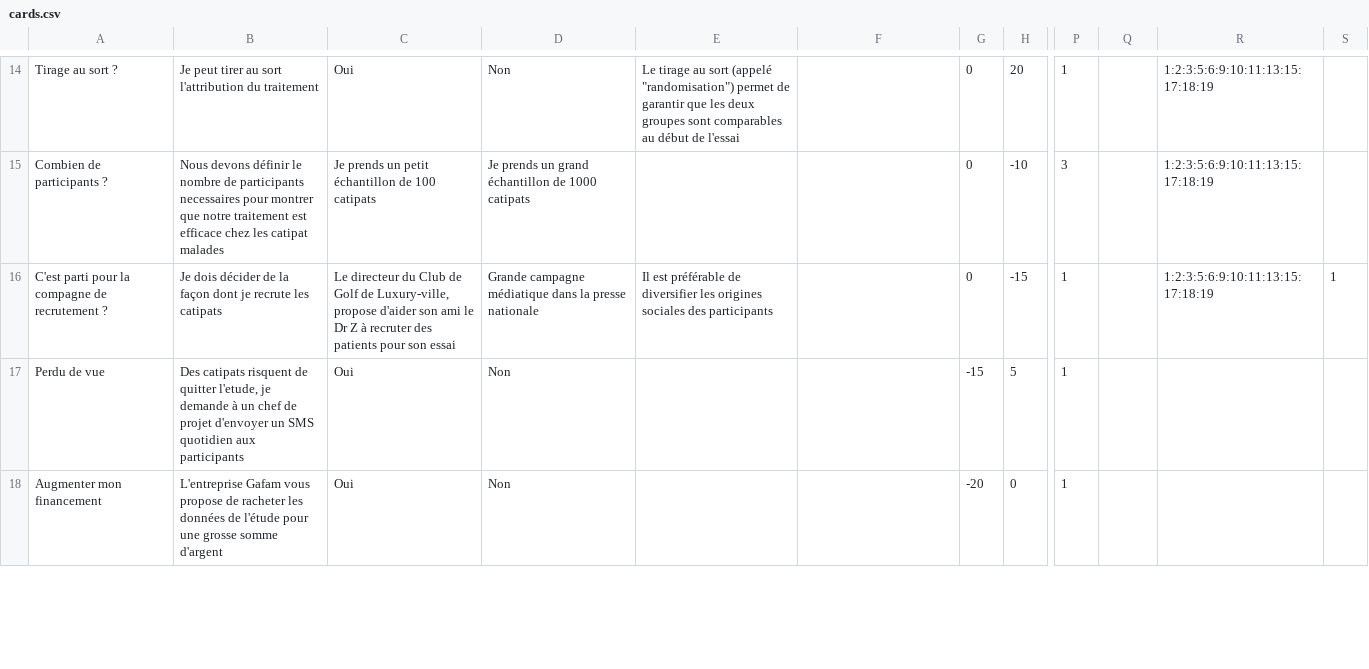
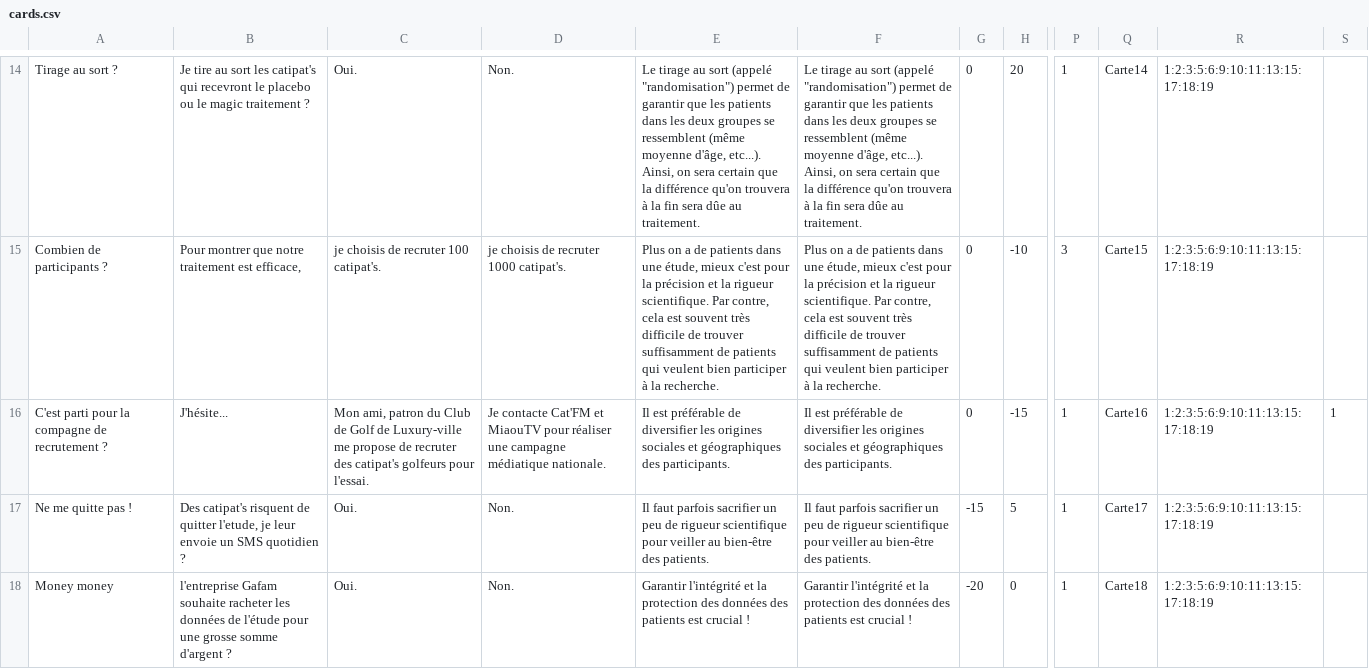
Before and after one commit to worall/MedicalGameJamClinicalTest, a CSV file: ClinicalTest/Assets/Resources/cards.csv, drawn as a sheet; only a part is shown, gaps mark what is left out; the diff covers the shown part only; the diff names each change by its address in the sheet, - before the commit and + after, or states it on an @@ line.

```diff
--- a/ClinicalTest/Assets/Resources/cards.csv
+++ b/ClinicalTest/Assets/Resources/cards.csv
-B14: Je peut tirer au sort l'attribution du traitement
+B14: Je tire au sort les catipat's qui recevront le placebo ou le magic traitement ?
-C14: Oui
+C14: Oui.
-D14: Non
+D14: Non.
-E14: …que les deux groupes sont comparables au début de l'essai
+E14: …que les patients dans les deux groupes se ressemblent (même moyenne d'âge, etc...). Ainsi, on sera certain que la différence qu'on trouvera à la fin sera dûe au traitement.
-F14: (empty)
+F14: Le tirage au sort (appelé "randomisation") permet de garantir que les patients dans les deux groupes se ressemblent (même moyenne d'âge, etc...). Ainsi, on sera certain que la différence qu'on trouvera à la fin sera dûe au traitement.
-Q14: (empty)
+Q14: Carte14
-B15: Nous devons définir le nombre de participants necessaires pour montrer que notre traitement est efficace chez les catipat malades
+B15: Pour montrer que notre traitement est efficace,
-C15: Je prends un petit échantillon de 100 catipats
+C15: je choisis de recruter 100 catipat's.
-D15: Je prends un grand échantillon de 1000 catipats
+D15: je choisis de recruter 1000 catipat's.
-E15: (empty)
+E15: Plus on a de patients dans une étude, mieux c'est pour la précision et la rigueur scientifique. Par contre, cela est souvent très difficile de trouver suffisamment de patients qui veulent bien participer à la recherche.
-F15: (empty)
+F15: Plus on a de patients dans une étude, mieux c'est pour la précision et la rigueur scientifique. Par contre, cela est souvent très difficile de trouver suffisamment de patients qui veulent bien participer à la recherche.
-Q15: (empty)
+Q15: Carte15
-B16: Je dois décider de la façon dont je recrute les catipats
+B16: J'hésite...
-C16: Le directeur du Club de Golf de Luxury-ville, propose d'aider son ami le Dr Z à recruter des patients pour son essai
+C16: Mon ami, patron du Club de Golf de Luxury-ville me propose de recruter des catipat's golfeurs pour l'essai.
-D16: Grande campagne médiatique dans la presse nationale
+D16: Je contacte Cat'FM et MiaouTV pour réaliser une campagne médiatique nationale.
-E16: …origines sociales des participants
+E16: …origines sociales et géographiques des participants.
-F16: (empty)
+F16: Il est préférable de diversifier les origines sociales et géographiques des participants.
-Q16: (empty)
+Q16: Carte16
-A17: Perdu de vue
+A17: Ne me quitte pas !
-B17: Des catipats risquent de quitter l'etude, je demande à un chef de projet d'envoyer un SMS quotidien aux participants
+B17: Des catipat's risquent de quitter l'etude, je leur envoie un SMS quotidien ?
-C17:C18: Oui
+C17:C18: Oui.
-D17:D18: Non
+D17:D18: Non.
-E17: (empty)
+E17: Il faut parfois sacrifier un peu de rigueur scientifique pour veiller au bien-être des patients.
-F17: (empty)
+F17: Il faut parfois sacrifier un peu de rigueur scientifique pour veiller au bien-être des patients.
-Q17: (empty)
+Q17: Carte17
-R17:R18: (empty)
+R17:R18: 1:2:3:5:6:9:10:11:13:15:17:18:19
-A18: Augmenter mon financement
+A18: Money money
-B18: L'entreprise Gafam vous propose de racheter les données de l'étude pour une grosse somme d'argent
+B18: l'entreprise Gafam souhaite racheter les données de l'étude pour une grosse somme d'argent ?
-E18: (empty)
+E18: Garantir l'intégrité et la protection des données des patients est crucial !
-F18: (empty)
+F18: Garantir l'intégrité et la protection des données des patients est crucial !
-Q18: (empty)
+Q18: Carte18
```
Also changed, not shown: 66 edited cells elsewhere in this file, 39 other files.
